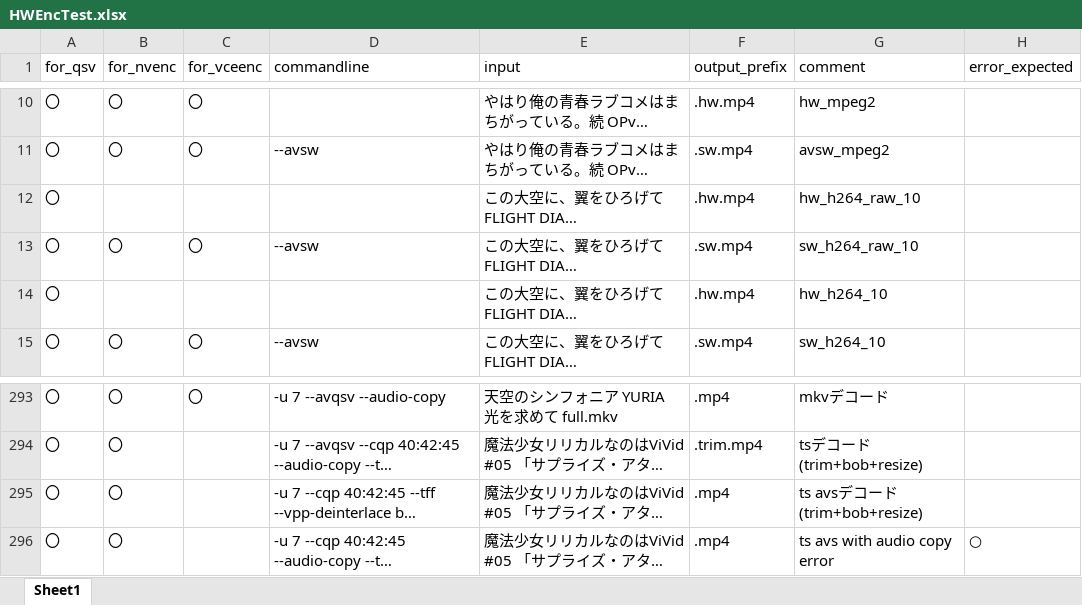
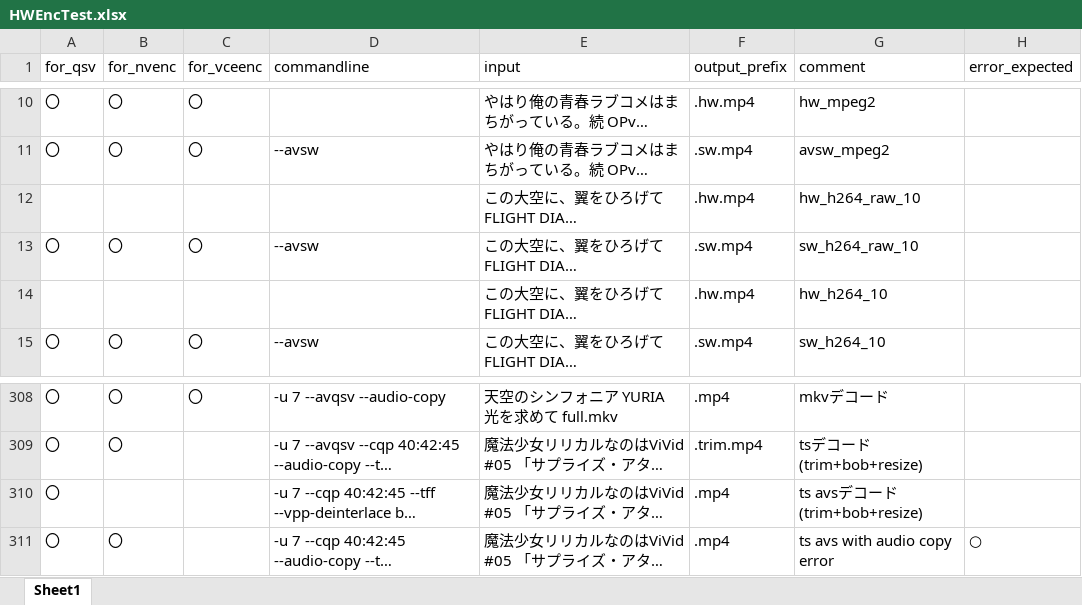
Before and after one commit to rigaya/HWEncTest, an Excel workbook: HWEncTest/HWEncTest.xlsx, sheet Sheet1, drawn as a sheet; only a part is shown, gaps mark what is left out; long unchanged cells end in …; values as stored, in another font and other column widths than the file's, no borders; addresses are those after the commit; the diff covers the shown part only; the diff names each change by its address in the sheet, - before the commit and + after, or states it on an @@ line.

```diff
--- a/HWEncTest/HWEncTest.xlsx (sheet Sheet1)
+++ b/HWEncTest/HWEncTest.xlsx (sheet Sheet1)
-A12 (for_qsv): 〇
+A12 (for_qsv): (empty)
-A14 (for_qsv): 〇
+A14 (for_qsv): (empty)
-B310 (for_nvenc): 〇
+B310 (for_nvenc): (empty)
```
Also changed, not shown: 15 added rows elsewhere in this sheet.
